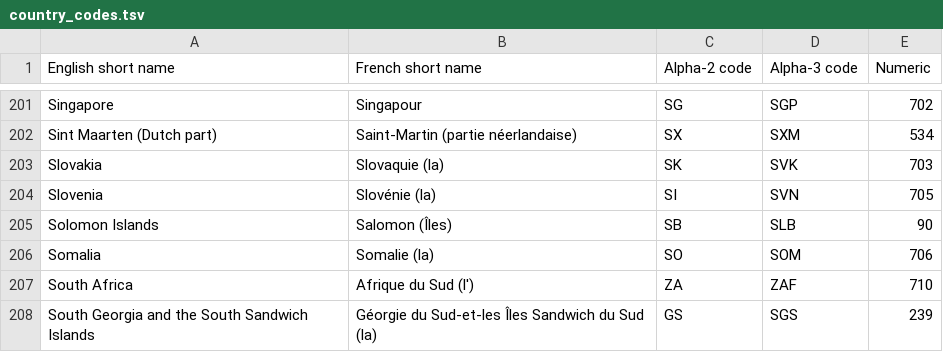
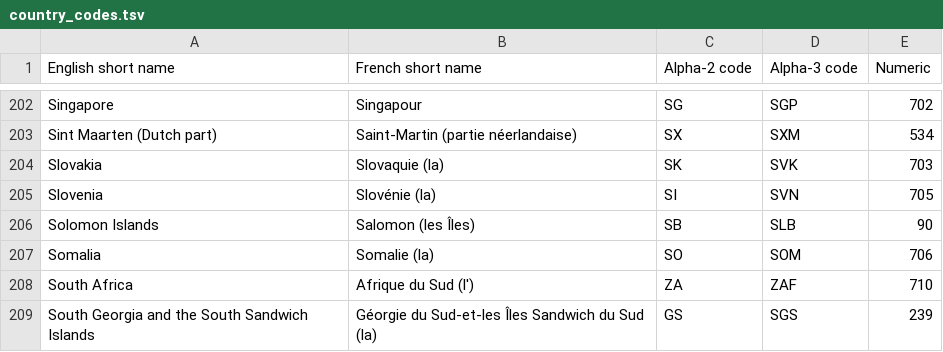
Before and after one commit to malariagen/sims-backbone, a TSV file: database/country_codes.tsv, drawn as a sheet; only a part is shown, gaps mark what is left out; the diff covers the shown part only.

```diff
--- a/database/country_codes.tsv
+++ b/database/country_codes.tsv
@@ -204,3 +205,3 @@ Slovakia	Slovaquie (la)	SK	SVK	703
 Slovenia	Slovénie (la)	SI	SVN	705
-Solomon Islands	Salomon (Îles)	SB	SLB	90
+Solomon Islands	Salomon (les Îles)	SB	SLB	90
 Somalia	Somalie (la)	SO	SOM	706
```
Also changed, not shown: 1 added row, 1 removed row and 6 edited cells elsewhere in this file.
